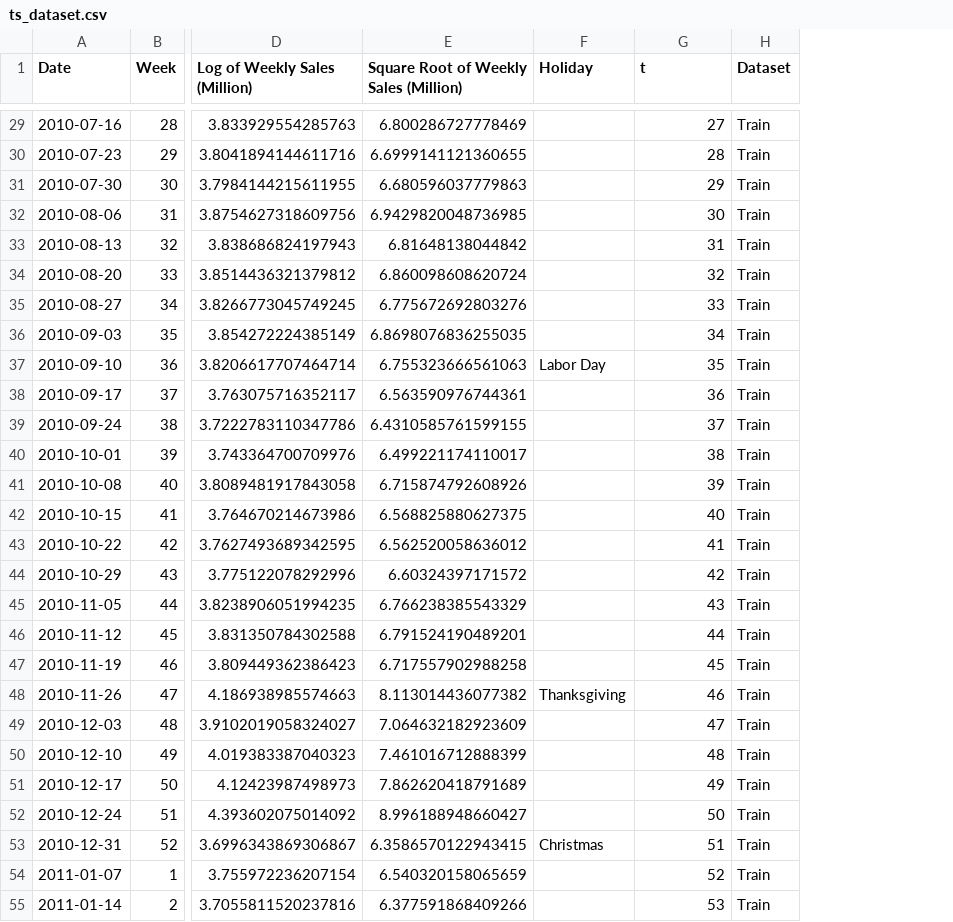
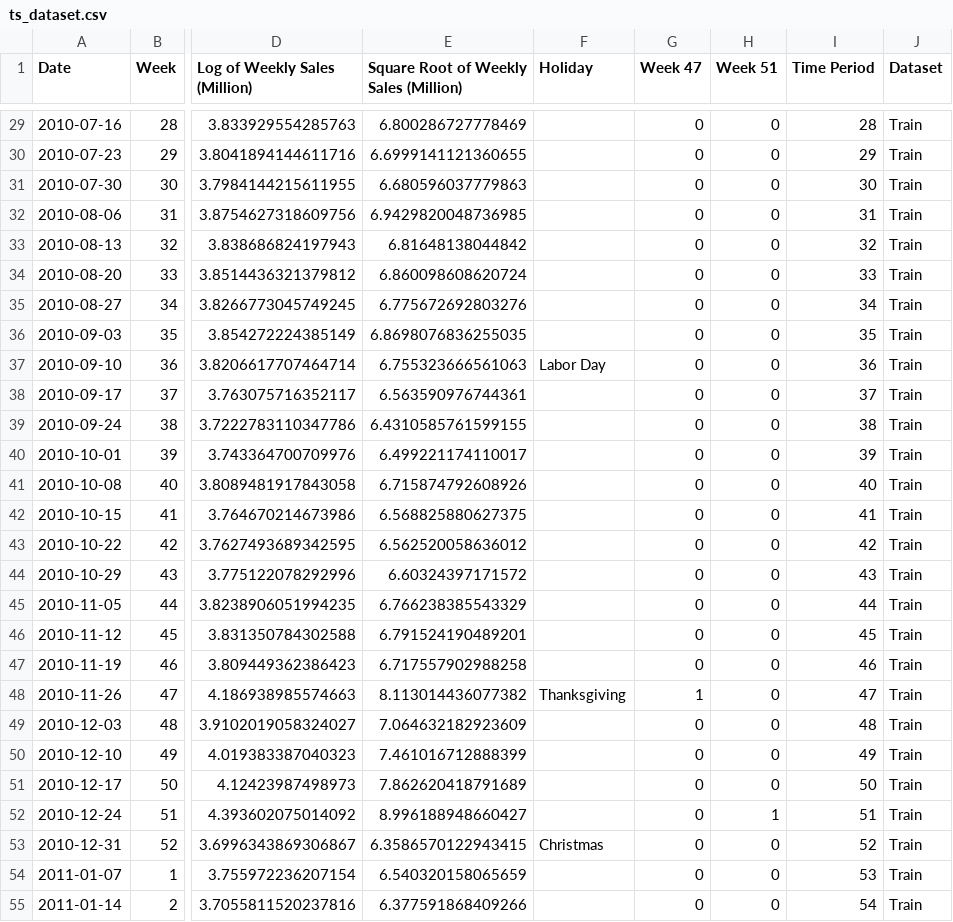
Before and after one commit to nphan20181/time_series_forecast, a CSV file: data/ts_dataset.csv, drawn as a sheet; only a part is shown, gaps mark what is left out; addresses are those after the commit; the diff covers the shown part only; the diff names each change by its address in the sheet, - before the commit and + after, or states it on an @@ line.

```diff
--- a/data/ts_dataset.csv
+++ b/data/ts_dataset.csv
+column G (Week 47), rows 29-55: 0 | 0 | 0 | 0 | 0 | 0 | 0 | 0 | 0 | 0 | 0 | 0 | 0 | 0 | 0 | 0 | 0 | 0 | 0 | 1 | 0 | 0 | 0 | 0 | 0 | 0 | 0
+column H (Week 51), rows 29-55: 0 | 0 | 0 | 0 | 0 | 0 | 0 | 0 | 0 | 0 | 0 | 0 | 0 | 0 | 0 | 0 | 0 | 0 | 0 | 0 | 0 | 0 | 0 | 1 | 0 | 0 | 0
-I1: t
+I1: Time Period
-I29 (Time Period): 27
+I29 (Time Period): 28
-I30 (Time Period): 28
+I30 (Time Period): 29
-I31 (Time Period): 29
+I31 (Time Period): 30
-I32 (Time Period): 30
+I32 (Time Period): 31
-I33 (Time Period): 31
+I33 (Time Period): 32
-I34 (Time Period): 32
+I34 (Time Period): 33
-I35 (Time Period): 33
+I35 (Time Period): 34
-I36 (Time Period): 34
+I36 (Time Period): 35
-I37 (Time Period): 35
+I37 (Time Period): 36
-I38 (Time Period): 36
+I38 (Time Period): 37
-I39 (Time Period): 37
+I39 (Time Period): 38
-I40 (Time Period): 38
+I40 (Time Period): 39
-I41 (Time Period): 39
+I41 (Time Period): 40
-I42 (Time Period): 40
+I42 (Time Period): 41
-I43 (Time Period): 41
+I43 (Time Period): 42
-I44 (Time Period): 42
+I44 (Time Period): 43
-I45 (Time Period): 43
+I45 (Time Period): 44
-I46 (Time Period): 44
+I46 (Time Period): 45
-I47 (Time Period): 45
+I47 (Time Period): 46
-I48 (Time Period): 46
+I48 (Time Period): 47
-I49 (Time Period): 47
+I49 (Time Period): 48
-I50 (Time Period): 48
+I50 (Time Period): 49
-I51 (Time Period): 49
+I51 (Time Period): 50
-I52 (Time Period): 50
+I52 (Time Period): 51
-I53 (Time Period): 51
+I53 (Time Period): 52
-I54 (Time Period): 52
+I54 (Time Period): 53
-I55 (Time Period): 53
+I55 (Time Period): 54
```
Also changed, not shown: 120 edited cells elsewhere in this file, 7 other files.
